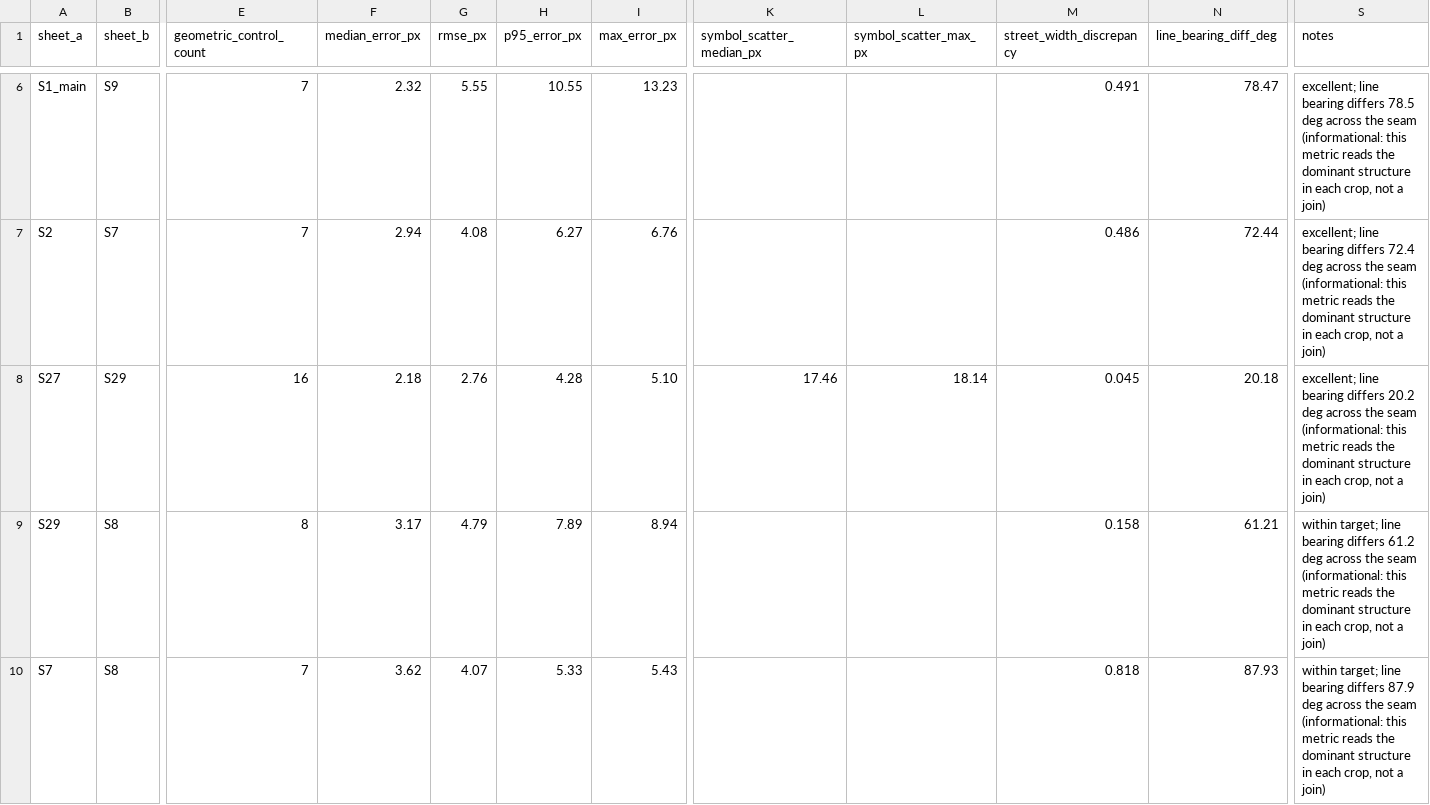
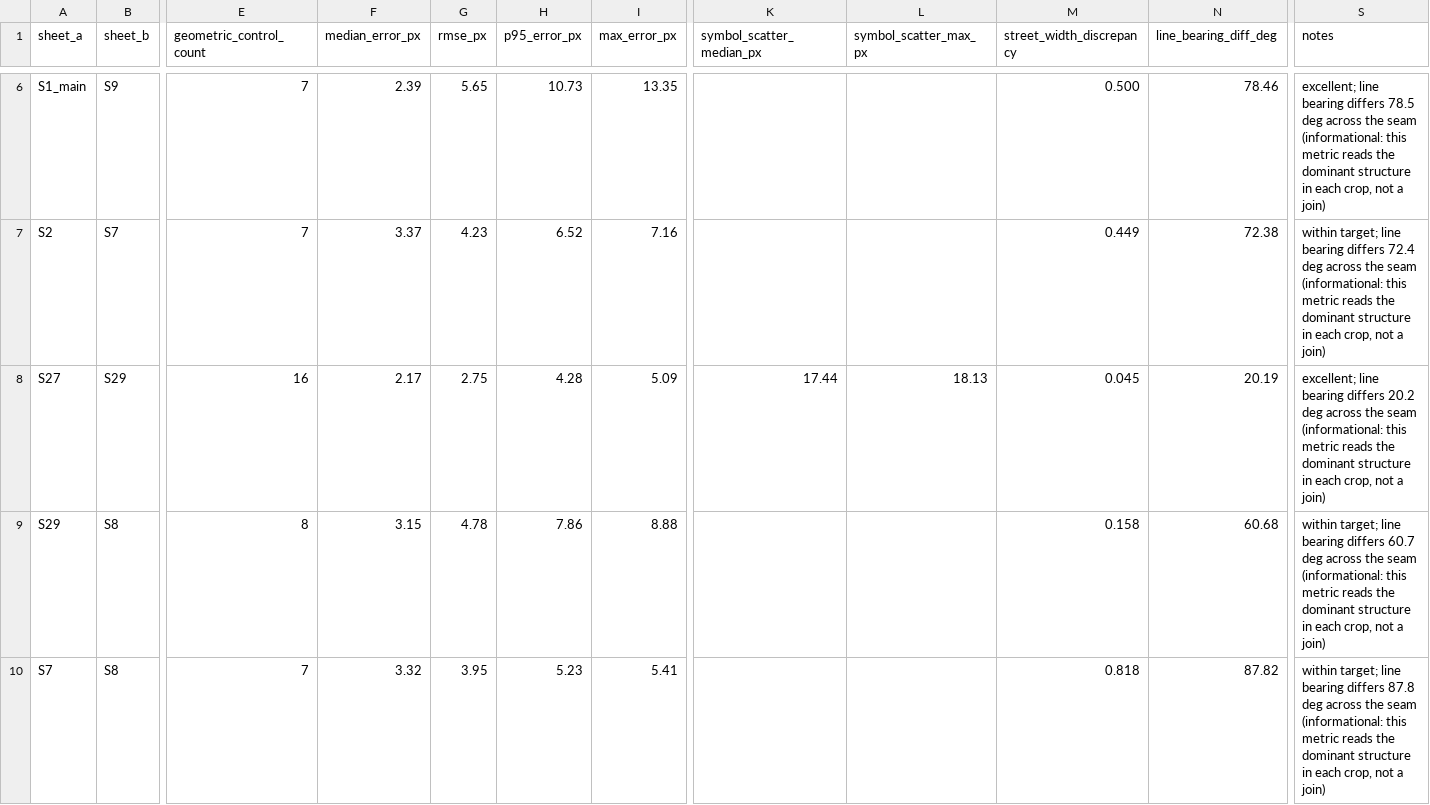
Before and after one commit to sk89hdw8tz-design/claude-code, a CSV file: galveston-1889-sanborn/output/qc/seam_matrix.csv, drawn as a sheet; only a part is shown, gaps mark what is left out; the diff covers the shown part only; the diff names each change by its address in the sheet, - before the commit and + after, or states it on an @@ line.

```diff
--- a/galveston-1889-sanborn/output/qc/seam_matrix.csv
+++ b/galveston-1889-sanborn/output/qc/seam_matrix.csv
-F6 (median_error_px): 2.32
+F6 (median_error_px): 2.39
-G6 (rmse_px): 5.55
+G6 (rmse_px): 5.65
-H6 (p95_error_px): 10.55
+H6 (p95_error_px): 10.73
-I6 (max_error_px): 13.23
+I6 (max_error_px): 13.35
-M6 (street_width_discrepancy): 0.491
+M6 (street_width_discrepancy): 0.500
-N6 (line_bearing_diff_deg): 78.47
+N6 (line_bearing_diff_deg): 78.46
-F7 (median_error_px): 2.94
+F7 (median_error_px): 3.37
-G7 (rmse_px): 4.08
+G7 (rmse_px): 4.23
-H7 (p95_error_px): 6.27
+H7 (p95_error_px): 6.52
-I7 (max_error_px): 6.76
+I7 (max_error_px): 7.16
-M7 (street_width_discrepancy): 0.486
+M7 (street_width_discrepancy): 0.449
-N7 (line_bearing_diff_deg): 72.44
+N7 (line_bearing_diff_deg): 72.38
-S7 (notes): excellent; line bearing…
+S7 (notes): within target; line bearing…
-F8 (median_error_px): 2.18
+F8 (median_error_px): 2.17
-G8 (rmse_px): 2.76
+G8 (rmse_px): 2.75
-I8 (max_error_px): 5.10
+I8 (max_error_px): 5.09
-K8 (symbol_scatter_median_px): 17.46
+K8 (symbol_scatter_median_px): 17.44
-L8 (symbol_scatter_max_px): 18.14
+L8 (symbol_scatter_max_px): 18.13
-N8 (line_bearing_diff_deg): 20.18
+N8 (line_bearing_diff_deg): 20.19
-F9 (median_error_px): 3.17
+F9 (median_error_px): 3.15
-G9 (rmse_px): 4.79
+G9 (rmse_px): 4.78
-H9 (p95_error_px): 7.89
+H9 (p95_error_px): 7.86
-I9 (max_error_px): 8.94
+I9 (max_error_px): 8.88
-N9 (line_bearing_diff_deg): 61.21
+N9 (line_bearing_diff_deg): 60.68
-S9 (notes): …bearing differs 61.2 deg across…
+S9 (notes): …bearing differs 60.7 deg across…
-F10 (median_error_px): 3.62
+F10 (median_error_px): 3.32
-G10 (rmse_px): 4.07
+G10 (rmse_px): 3.95
-H10 (p95_error_px): 5.33
+H10 (p95_error_px): 5.23
-I10 (max_error_px): 5.43
+I10 (max_error_px): 5.41
-N10 (line_bearing_diff_deg): 87.93
+N10 (line_bearing_diff_deg): 87.82
-S10 (notes): …bearing differs 87.9 deg across…
+S10 (notes): …bearing differs 87.8 deg across…
```
Also changed, not shown: 35 edited cells elsewhere in this file, galveston-1889-sanborn/gcps/tiepoints_verified.csv, galveston-1889-sanborn/output/qc/loop_closure.csv, 18 other files.
